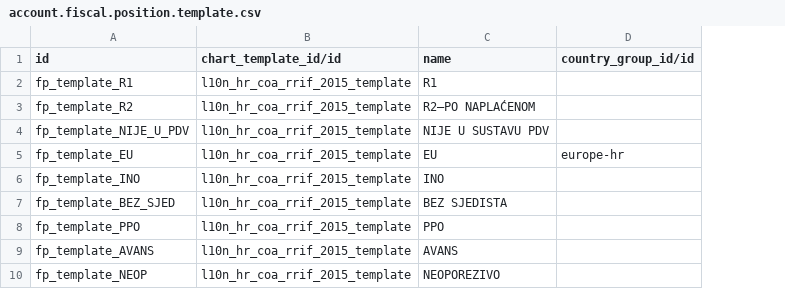
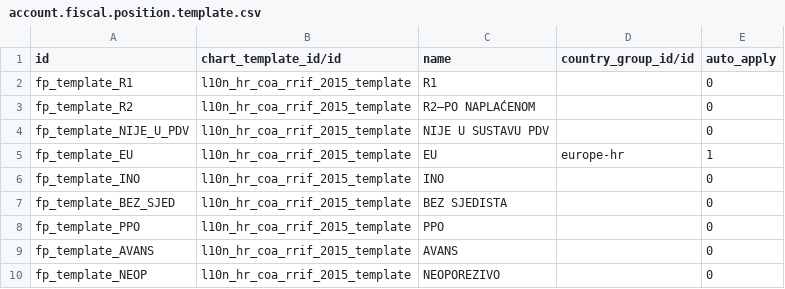
Before and after one commit to decodio/l10n_hr, a CSV file: l10n_hr_coa_rrif_2015/data/account.fiscal.position.template.csv, drawn as a sheet; the diff names each change by its address in the sheet, - before the commit and + after, or states it on an @@ line.

Commit message:
l10n_hr_coa_rrif_2015 - dopuna fiscal_position data - maknut yml file - depreciated usage - dodan izbornik

```diff
--- a/l10n_hr_coa_rrif_2015/data/account.fiscal.position.template.csv
+++ b/l10n_hr_coa_rrif_2015/data/account.fiscal.position.template.csv
+column E (auto_apply), rows 2-10: 0 | 0 | 0 | 1 | 0 | 0 | 0 | 0 | 0
```
Also changed, not shown: 2 other files.
